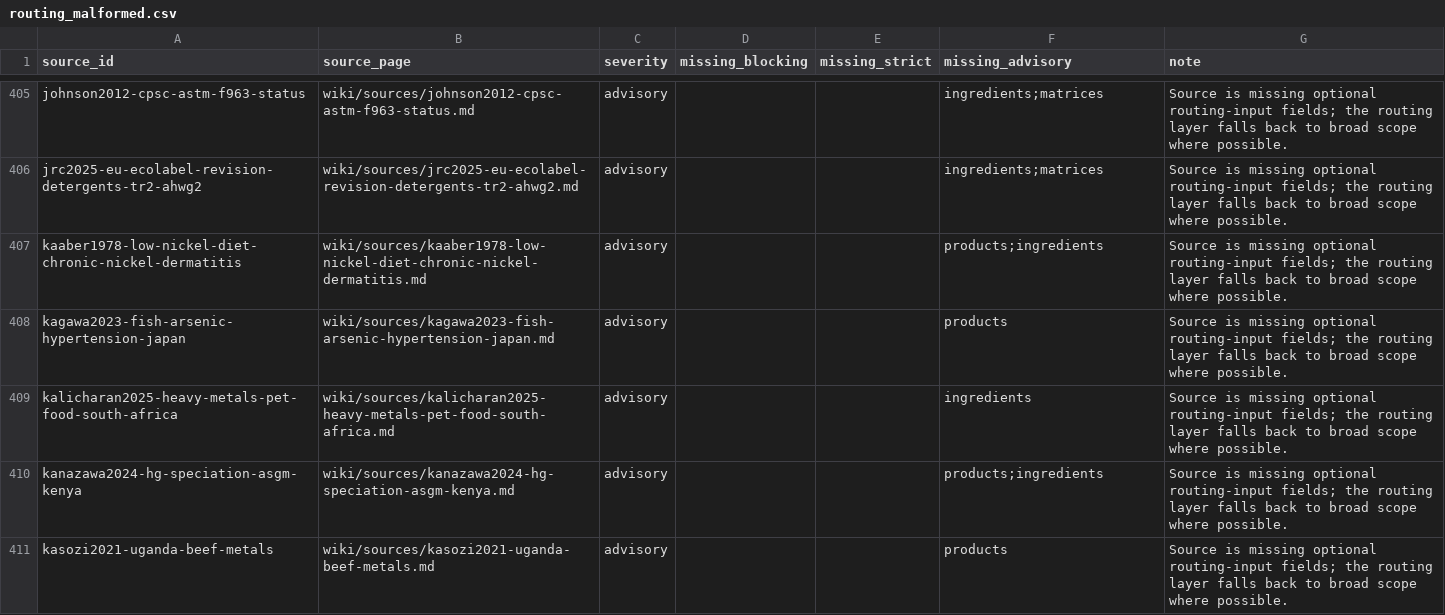
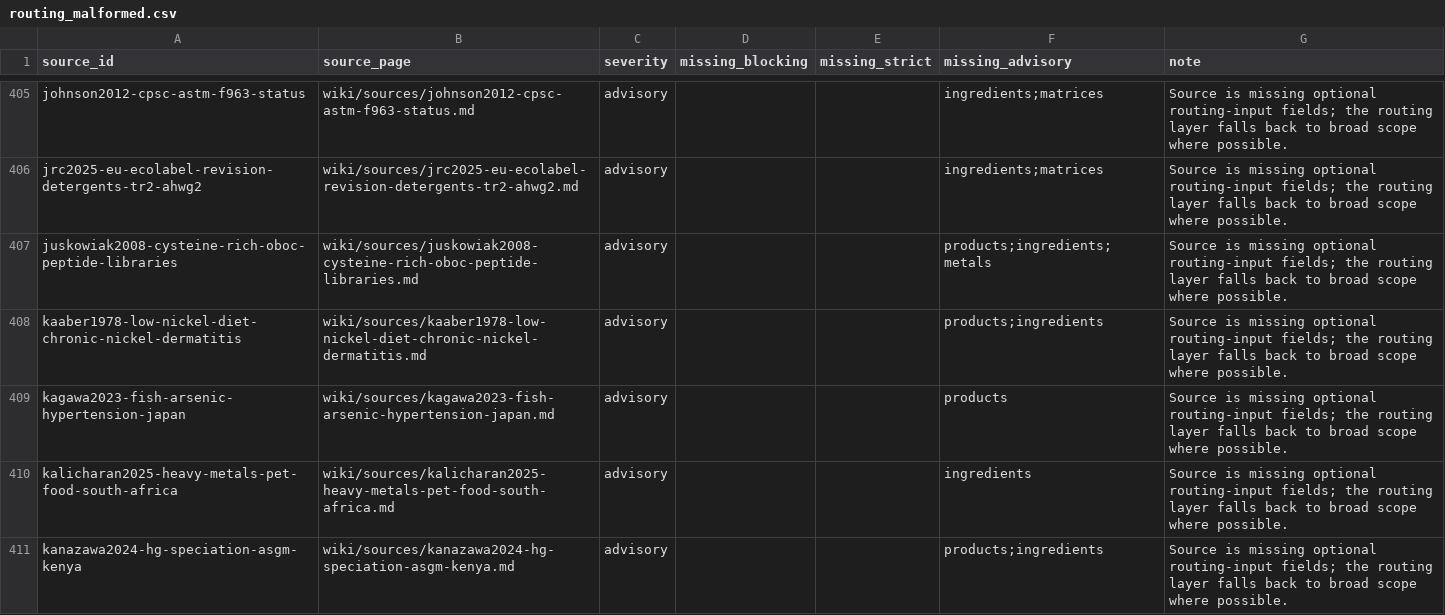
Before and after one commit to paleofoundation/heavymetalindex, a CSV file: data/evidence/routing_malformed.csv, drawn as a sheet; only a part is shown, gaps mark what is left out; the shorter side is filled out with more unchanged rows.

```diff
--- a/data/evidence/routing_malformed.csv
+++ b/data/evidence/routing_malformed.csv
@@ -406,2 +406,3 @@ johnson2012-cpsc-astm-f963-status,wiki/sources/johnson2012-cpsc-astm-f963-status
 jrc2025-eu-ecolabel-revision-detergents-tr2-ahwg2,wiki/sources/jrc2025-eu-ecolabel-revision-detergents-tr2-ahwg2.md,advisory,,,ingredients;matrices,Source is missing optional routing-input fields; the routing layer falls back to broad scope where possible.
+juskowiak2008-cysteine-rich-oboc-peptide-libraries,wiki/sources/juskowiak2008-cysteine-rich-oboc-peptide-libraries.md,advisory,,,products;ingredients;metals,Source is missing optional routing-input fields; the routing layer falls back to broad scope where possible.
 kaaber1978-low-nickel-diet-chronic-nickel-dermatitis,wiki/sources/kaaber1978-low-nickel-diet-chronic-nickel-dermatitis.md,advisory,,,products;ingredients,Source is missing optional routing-input fields; the routing layer falls back to broad scope where possible.
```
Also changed, not shown: data/evidence/audit-queue.csv, 2 other files.
